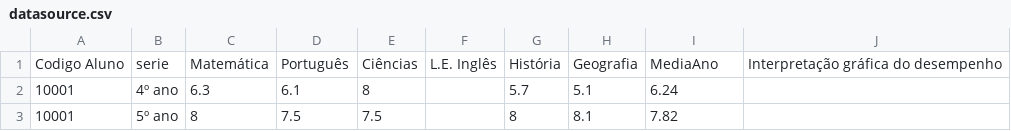
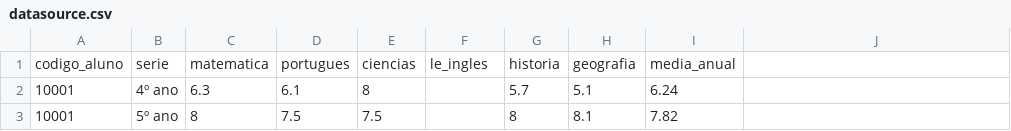
Before and after one commit to NicoRabello/TCC, a CSV file: databases/datasource.csv, drawn as a sheet; only a part is shown; removed rows and columns are numbered as before the commit, all else as after; the diff names each change by its address in the sheet, - before the commit and + after, or states it on an @@ line.

Commit message:
Nomes de colunas atualizados

```diff
--- a/databases/datasource.csv
+++ b/databases/datasource.csv
-row 1: Codigo Aluno | serie | Matemática | Português | Ciências | L.E. Inglês | História | Geografia | MediaAno | Interpretação gráfica do desempenho
+row 1: codigo_aluno | serie | matematica | portugues | ciencias | le_ingles | historia | geografia | media_anual
```
